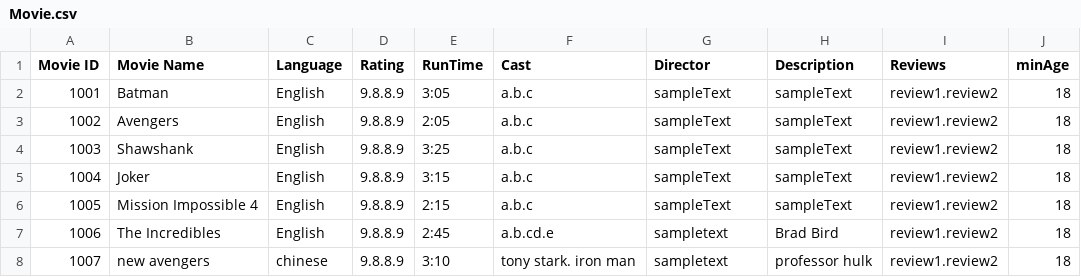
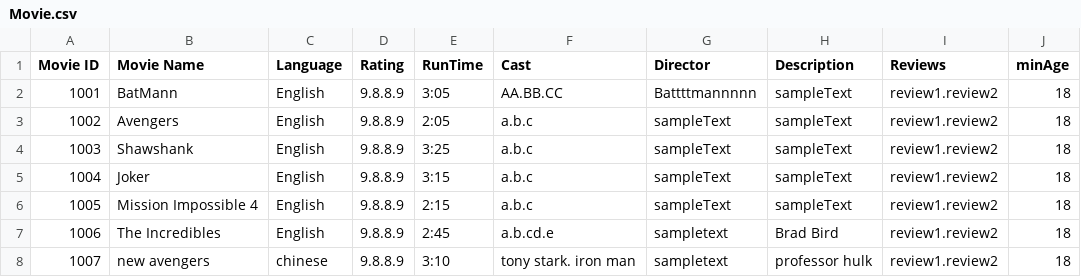
Before and after one commit to NumairFazili/Moblima, a CSV file: src/Data/Movie.csv, drawn as a sheet.

```diff
--- a/src/Data/Movie.csv
+++ b/src/Data/Movie.csv
@@ -1,3 +1,3 @@
 Movie ID,Movie Name,Language,Rating,RunTime,Cast,Director,Description,Reviews,minAge
-1001,Batman,English,9.8.8.9,3:05,a.b.c,sampleText,sampleText,review1.review2,18
+1001,BatMann,English,9.8.8.9,3:05,AA.BB.CC,Battttmannnnn,sampleText,review1.review2,18
 1002,Avengers,English,9.8.8.9,2:05,a.b.c,sampleText,sampleText,review1.review2,18
```
Also changed, not shown: 8 other files.
